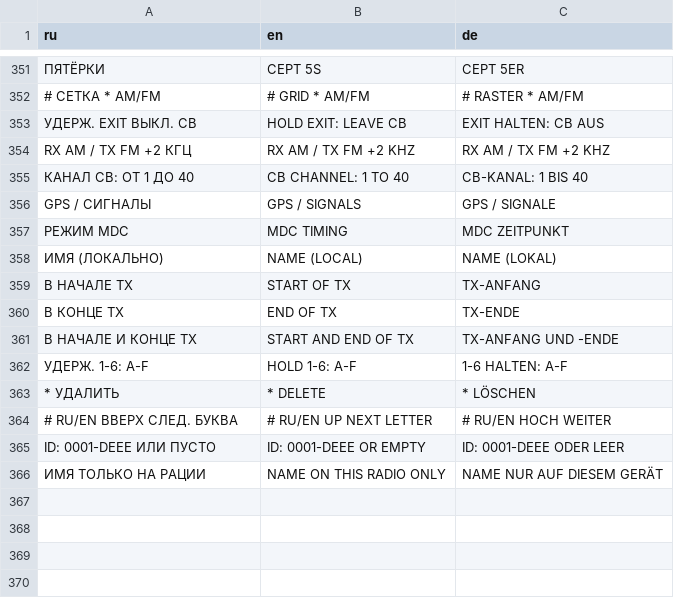
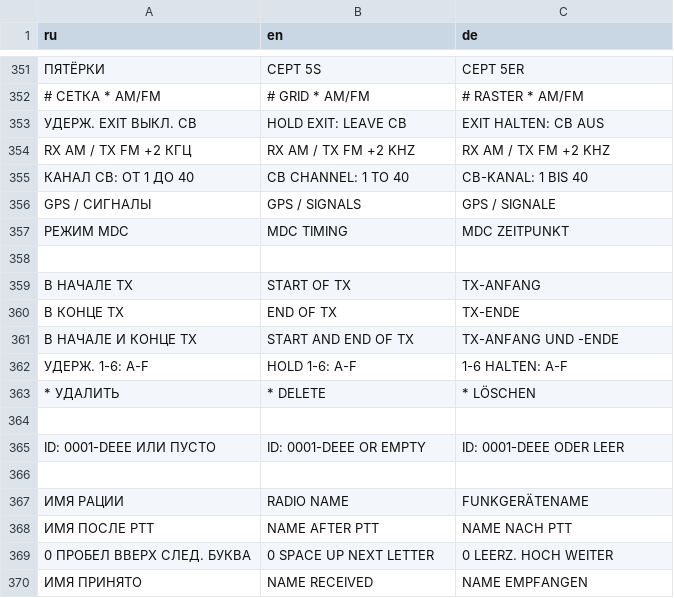
Before and after one commit to YaziAranea/RT880-UV98-Rust-Firmware, a TSV file: crates/handheld-ui/locales/messages.tsv, drawn as a sheet; only a part is shown, gaps mark what is left out.

Commit message:
Add stock-compatible radio name signaling

```diff
--- a/crates/handheld-ui/locales/messages.tsv
+++ b/crates/handheld-ui/locales/messages.tsv
@@ -357,3 +357,3 @@ GPS / СИГНАЛЫ	GPS / SIGNALS	GPS / SIGNALE
 РЕЖИМ MDC	MDC TIMING	MDC ZEITPUNKT
-ИМЯ (ЛОКАЛЬНО)	NAME (LOCAL)	NAME (LOKAL)
+
 В НАЧАЛЕ TX	START OF TX	TX-ANFANG
@@ -363,4 +363,8 @@ GPS / СИГНАЛЫ	GPS / SIGNALS	GPS / SIGNALE
 * УДАЛИТЬ	* DELETE	* LÖSCHEN
-# RU/EN  ВВЕРХ СЛЕД. БУКВА	# RU/EN  UP NEXT LETTER	# RU/EN  HOCH WEITER
+
 ID: 0001-DEEE ИЛИ ПУСТО	ID: 0001-DEEE OR EMPTY	ID: 0001-DEEE ODER LEER
-ИМЯ ТОЛЬКО НА РАЦИИ	NAME ON THIS RADIO ONLY	NAME NUR AUF DIESEM GERÄT
+
+ИМЯ РАЦИИ	RADIO NAME	FUNKGERÄTENAME
+ИМЯ ПОСЛЕ PTT	NAME AFTER PTT	NAME NACH PTT
+0 ПРОБЕЛ   ВВЕРХ СЛЕД. БУКВА	0 SPACE   UP NEXT LETTER	0 LEERZ.   HOCH WEITER
+ИМЯ ПРИНЯТО	NAME RECEIVED	NAME EMPFANGEN
```
Also changed, not shown: 22 other files.
